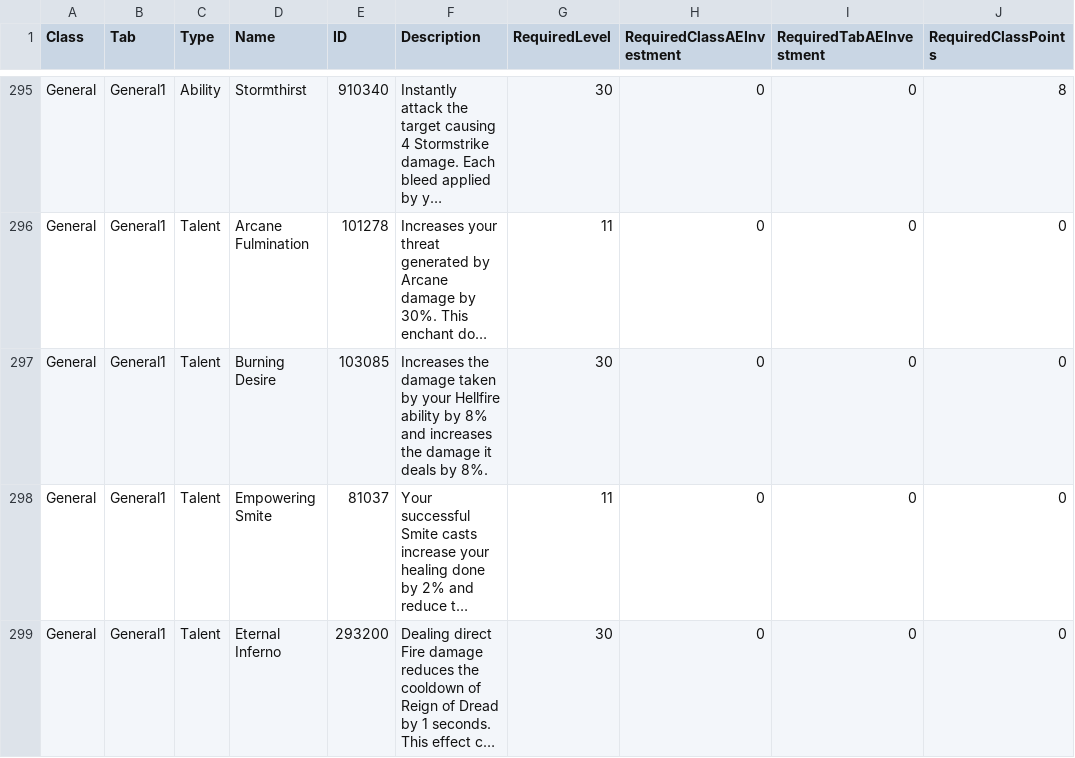
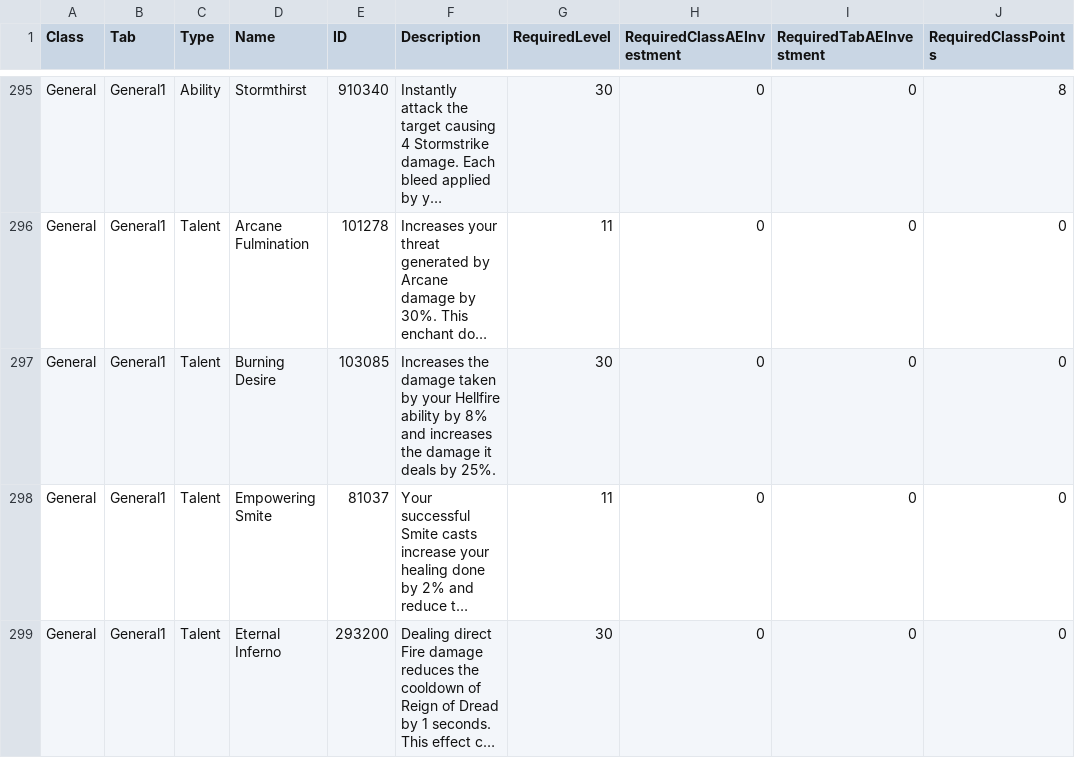
Before and after one commit to xanthics/Asc-Dawnrise-Abilities-Talents-REs, a CSV file: ability_talent.csv, drawn as a sheet; only a part is shown, gaps mark what is left out; long unchanged cells end in …; the diff covers the shown part only; the diff names each change by its address in the sheet, - before the commit and + after, or states it on an @@ line.

```diff
--- a/ability_talent.csv
+++ b/ability_talent.csv
-F297 (Description): …deals by 8%.
+F297 (Description): …deals by 25%.
```
Also changed, not shown: 2 edited cells elsewhere in this file, RE.csv.
